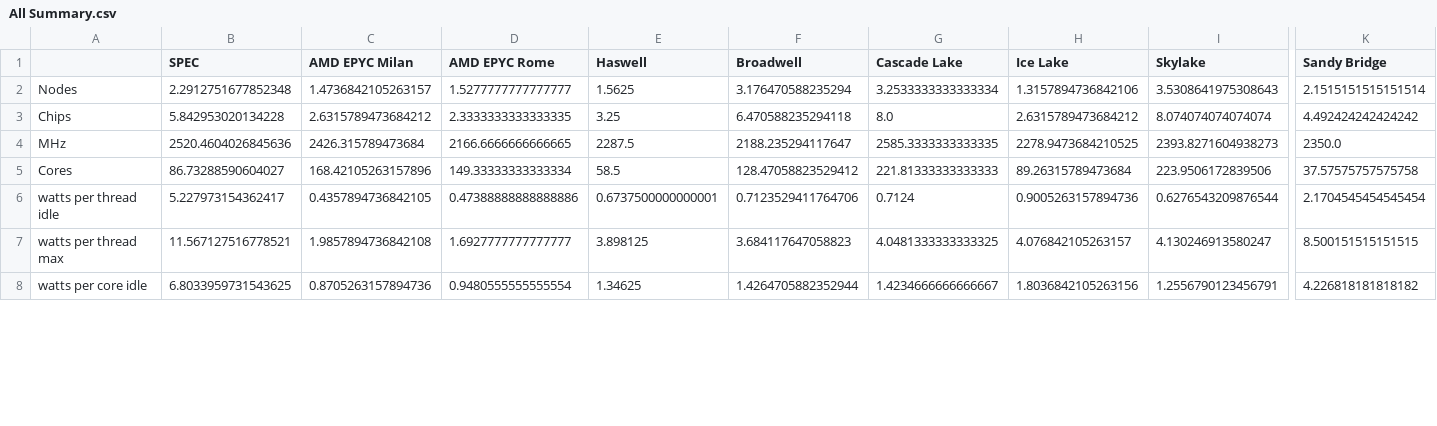
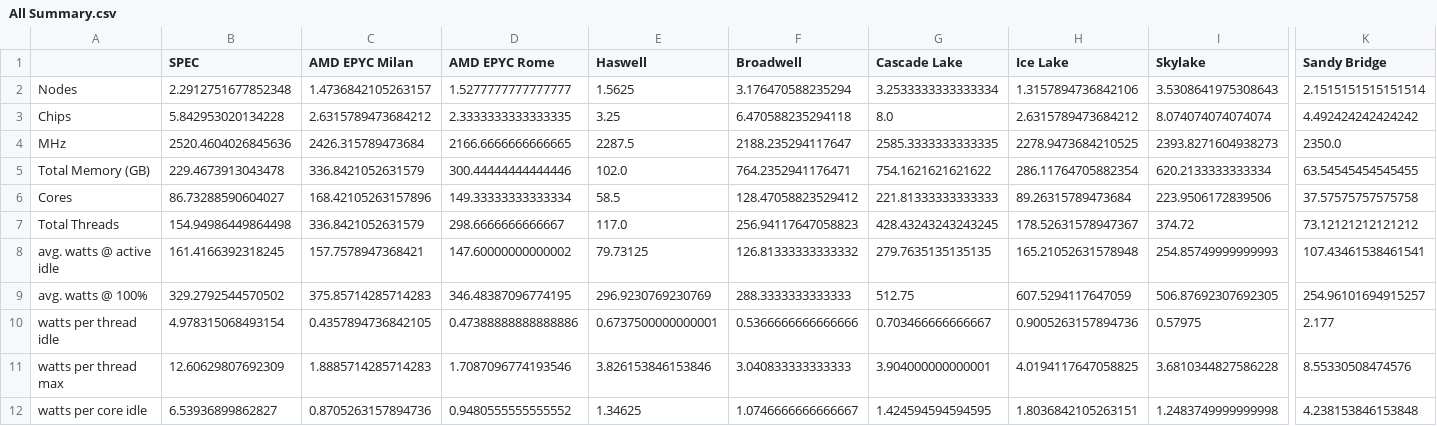
Before and after one commit to etsy/cloud-jewels, a CSV file: cloud-jewels/results/All Summary.csv, drawn as a sheet; only a part is shown, gaps mark what is left out; addresses are those after the commit; rows hold the shown columns only; the diff covers the shown part only; the diff names each change by its address in the sheet, - before the commit and + after, or states it on an @@ line.

```diff
--- a/cloud-jewels/results/All Summary.csv
+++ b/cloud-jewels/results/All Summary.csv
+row 5: Total Memory (GB) | 229.4673913043478 | 336.8421052631579 | 300.44444444444446 | 102.0 | 764.2352941176471 | 754.1621621621622 | 286.11764705882354 | 620.2133333333334 | 63.54545454545455
+row 7: Total Threads | 154.94986449864498 | 336.8421052631579 | 298.6666666666667 | 117.0 | 256.94117647058823 | 428.43243243243245 | 178.52631578947367 | 374.72 | 73.12121212121212
+row 8: avg. watts @ active idle | 161.4166392318245 | 157.7578947368421 | 147.60000000000002 | 79.73125 | 126.81333333333332 | 279.7635135135135 | 165.21052631578948 | 254.85749999999993 | 107.43461538461541
+row 9: avg. watts @ 100% | 329.2792544570502 | 375.85714285714283 | 346.48387096774195 | 296.9230769230769 | 288.3333333333333 | 512.75 | 607.5294117647059 | 506.87692307692305 | 254.96101694915257
-B10 (SPEC): 5.227973154362417
+B10 (SPEC): 4.978315068493154
-F10 (Broadwell): 0.7123529411764706
+F10 (Broadwell): 0.5366666666666666
-G10 (Cascade Lake): 0.7124
+G10 (Cascade Lake): 0.703466666666667
-I10 (Skylake): 0.6276543209876544
+I10 (Skylake): 0.57975
-K10 (Sandy Bridge): 2.1704545454545454
+K10 (Sandy Bridge): 2.177
-B11 (SPEC): 11.567127516778521
+B11 (SPEC): 12.60629807692309
-C11 (AMD EPYC Milan): 1.9857894736842108
+C11 (AMD EPYC Milan): 1.8885714285714283
-D11 (AMD EPYC Rome): 1.6927777777777777
+D11 (AMD EPYC Rome): 1.7087096774193546
-E11 (Haswell): 3.898125
+E11 (Haswell): 3.826153846153846
-F11 (Broadwell): 3.684117647058823
+F11 (Broadwell): 3.040833333333333
-G11 (Cascade Lake): 4.0481333333333325
+G11 (Cascade Lake): 3.904000000000001
-H11 (Ice Lake): 4.076842105263157
+H11 (Ice Lake): 4.0194117647058825
-I11 (Skylake): 4.130246913580247
+I11 (Skylake): 3.6810344827586228
-K11 (Sandy Bridge): 8.500151515151515
+K11 (Sandy Bridge): 8.55330508474576
-B12 (SPEC): 6.8033959731543625
+B12 (SPEC): 6.53936899862827
-D12 (AMD EPYC Rome): 0.9480555555555554
+D12 (AMD EPYC Rome): 0.9480555555555552
-F12 (Broadwell): 1.4264705882352944
+F12 (Broadwell): 1.0746666666666667
-G12 (Cascade Lake): 1.4234666666666667
+G12 (Cascade Lake): 1.424594594594595
-H12 (Ice Lake): 1.8036842105263156
+H12 (Ice Lake): 1.8036842105263151
-I12 (Skylake): 1.2556790123456791
+I12 (Skylake): 1.2483749999999998
-K12 (Sandy Bridge): 4.226818181818182
+K12 (Sandy Bridge): 4.238153846153848
```
Also changed, not shown: 22 edited cells elsewhere in this file, cloud-jewels/results/AMD EPYC Rome - Entries.csv, cloud-jewels/results/Cascade Lake - Summary.csv, 24 other files.
